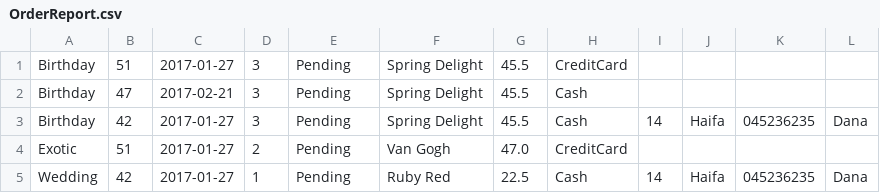
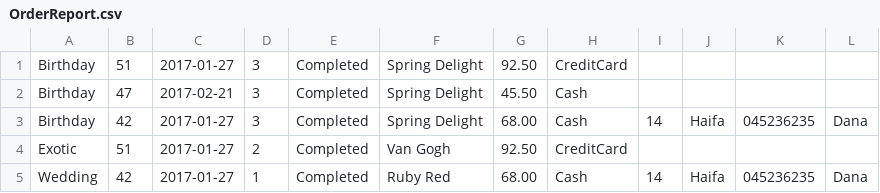
Before and after one commit to TzachSh/FlowersSystemG7_Server, a CSV file: FlowersSystemG7_Server/Reports/Carmiel/2017/1/OrderReport.csv, drawn as a sheet.

```diff
--- a/FlowersSystemG7_Server/Reports/Carmiel/2017/1/OrderReport.csv
+++ b/FlowersSystemG7_Server/Reports/Carmiel/2017/1/OrderReport.csv
@@ -1,5 +1,5 @@
-Birthday,51,2017-01-27,3,Pending,Spring Delight,45.5,CreditCard, , , ,
-Birthday,47,2017-02-21,3,Pending,Spring Delight,45.5,Cash, , , ,
-Birthday,42,2017-01-27,3,Pending,Spring Delight,45.5,Cash,14,Haifa,045236235,Dana
-Exotic,51,2017-01-27,2,Pending,Van Gogh,47.0,CreditCard, , , ,
-Wedding,42,2017-01-27,1,Pending,Ruby Red,22.5,Cash,14,Haifa,045236235,Dana
+Birthday,51,2017-01-27,3,Completed,Spring Delight,92.50,CreditCard, , , ,
+Birthday,47,2017-02-21,3,Completed,Spring Delight,45.50,Cash, , , ,
+Birthday,42,2017-01-27,3,Completed,Spring Delight,68.00,Cash,14,Haifa,045236235,Dana
+Exotic,51,2017-01-27,2,Completed,Van Gogh,92.50,CreditCard, , , ,
+Wedding,42,2017-01-27,1,Completed,Ruby Red,68.00,Cash,14,Haifa,045236235,Dana
```
Also changed, not shown: FlowersSystemG7_Server/Reports/Carmiel/2017/2/OrderReport.csv, FlowersSystemG7_Server/Reports/Carmiel/2017/3/OrderReport.csv, 13 other files.
